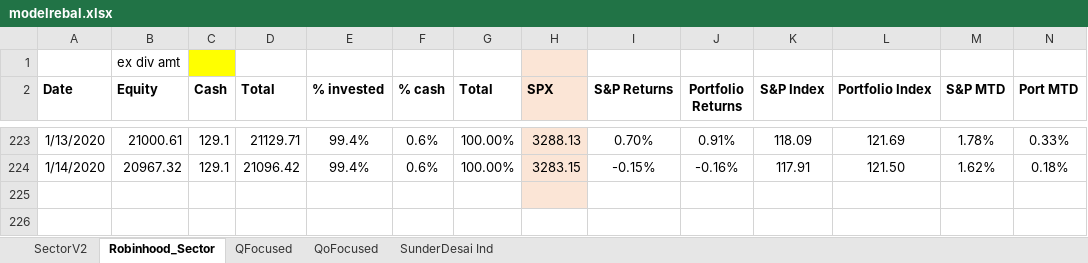
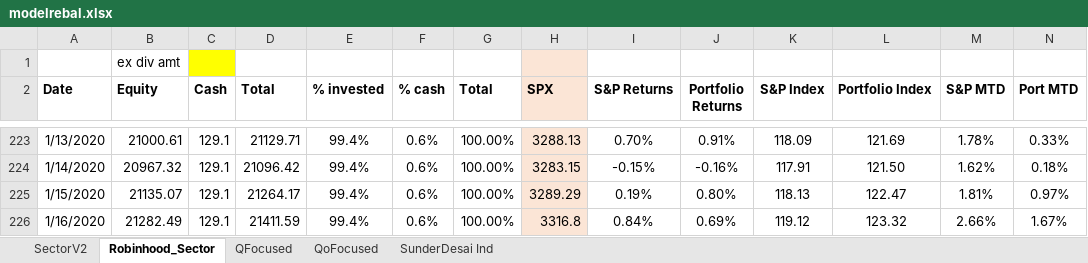
Before and after one commit to newbiecoder2017/Adhoc, an Excel workbook: modelrebal.xlsx, sheet Robinhood_Sector, drawn as a sheet; only a part is shown, gaps mark what is left out; values as stored, in another font and other column widths than the file's, no borders; conditional formats not drawn; removed rows and columns are numbered as before the commit, all else as after; rows hold the shown columns only; the diff names each change by its address in the sheet, - before the commit and + after, or states it on an @@ line.

```diff
--- a/modelrebal.xlsx (sheet Robinhood_Sector)
+++ b/modelrebal.xlsx (sheet Robinhood_Sector)
-row 225: (empty)
+row 225: 1/15/2020 | 21135.07 | 129.1 | 21264.17 | 99.4% | 0.6% | 100.00% | 3289.29 | 0.19% | 0.80% | 118.13 | 122.47 | 1.81% | 0.97%
+row 226: 1/16/2020 | 21282.49 | 129.1 | 21411.59 | 99.4% | 0.6% | 100.00% | 3316.8 | 0.84% | 0.69% | 119.12 | 123.32 | 2.66% | 1.67%
```
Also changed, not shown: sheet SunderDesai Ind, sheet SectorV2, sheet QFocused, sheet QoFocused, 1 other file.
